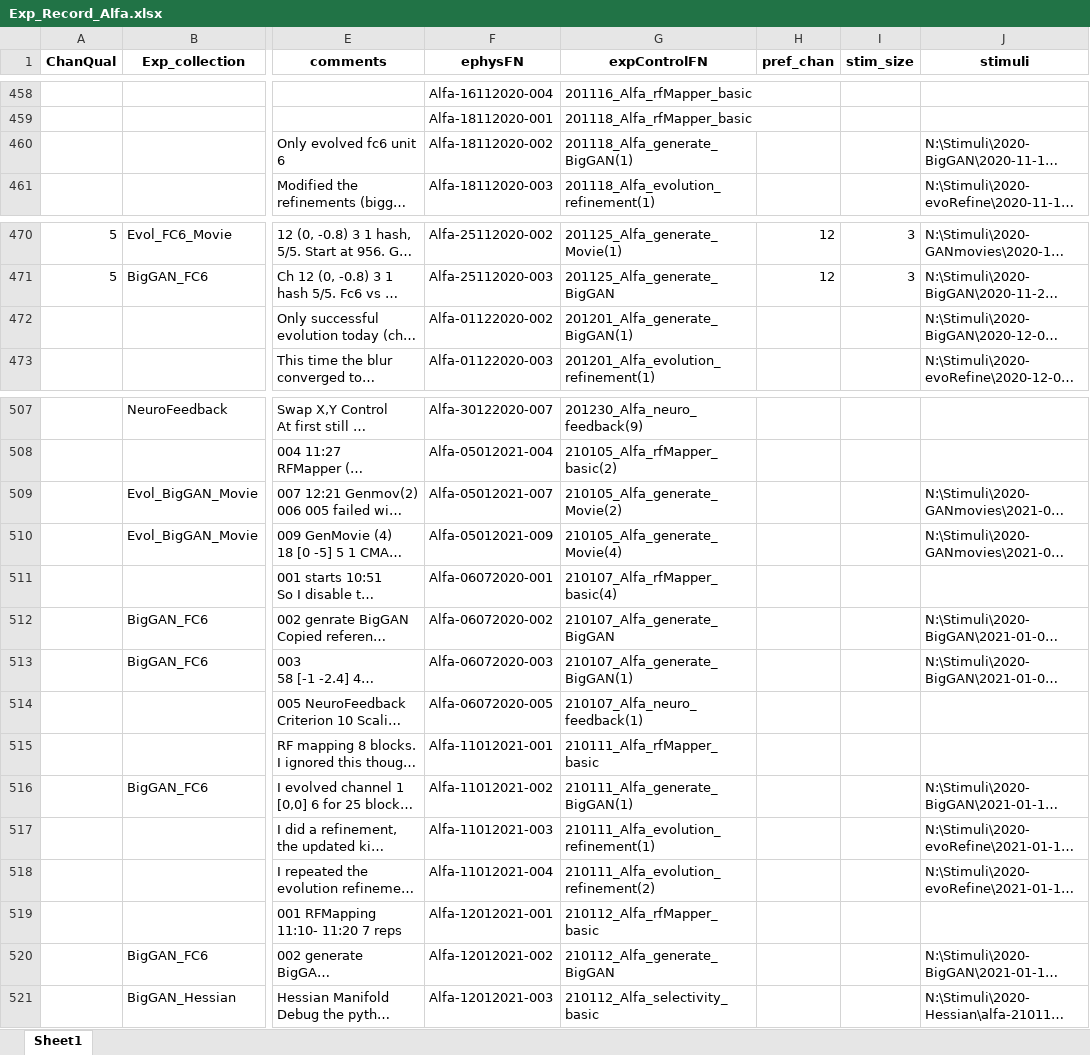
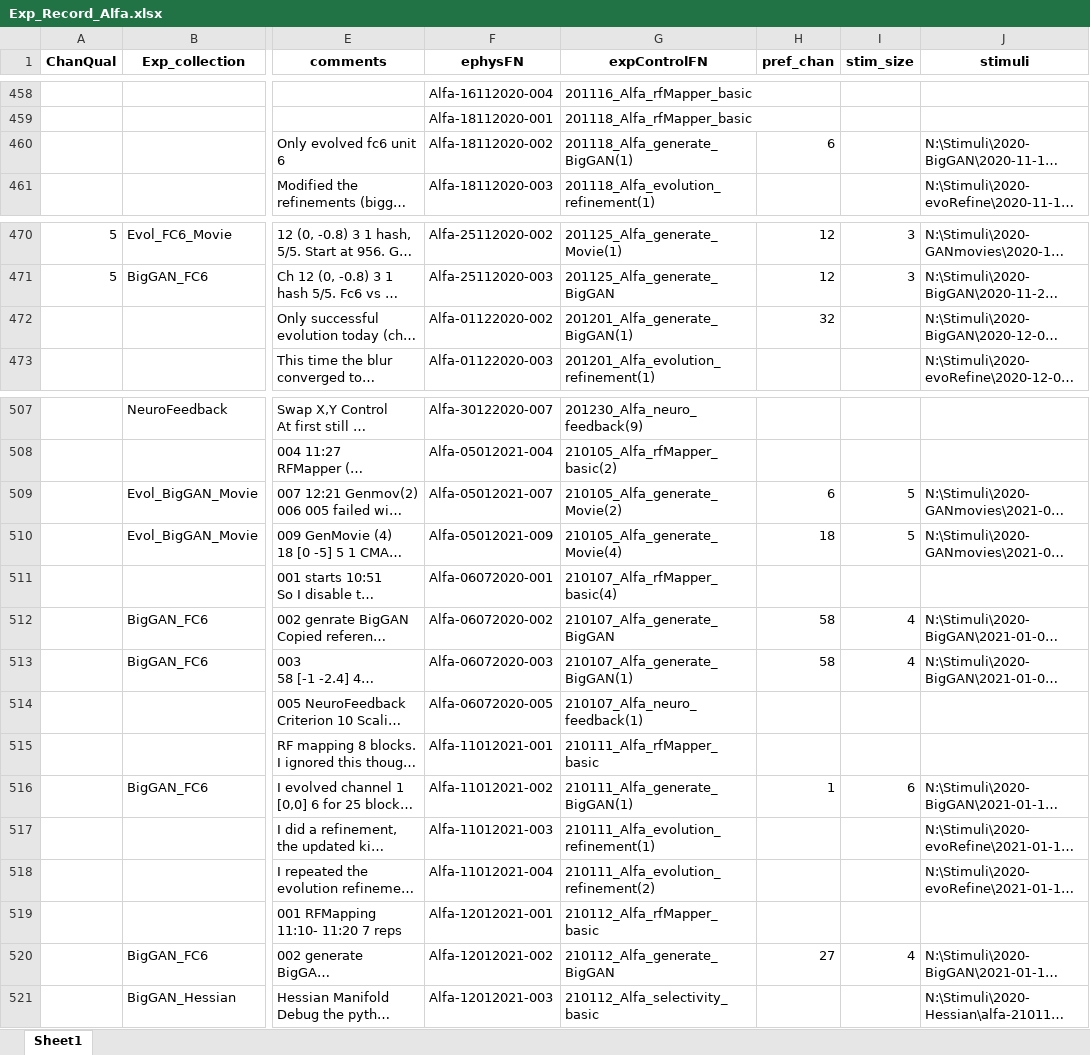
Before and after one commit to Animadversio/Monkey_Visual_Experiment_Data_Processing, an Excel workbook: Exp_Record_Alfa.xlsx, sheet Sheet1, drawn as a sheet; only a part is shown, gaps mark what is left out; long unchanged cells end in …; values as stored, in another font and other column widths than the file's, no borders; the diff names each change by its address in the sheet, - before the commit and + after, or states it on an @@ line.

Commit message:
Add Alfa table

```diff
--- a/Exp_Record_Alfa.xlsx (sheet Sheet1)
+++ b/Exp_Record_Alfa.xlsx (sheet Sheet1)
-H460 (pref_chan): (empty)
+H460 (pref_chan): 6
-H472 (pref_chan): (empty)
+H472 (pref_chan): 32
-H509 (pref_chan): (empty)
+H509 (pref_chan): 6
-I509:I510 (stim_size): (empty)
+I509:I510 (stim_size): 5
-H510 (pref_chan): (empty)
+H510 (pref_chan): 18
-H512:H513 (pref_chan): (empty)
+H512:H513 (pref_chan): 58
-I512:I513 (stim_size): (empty)
+I512:I513 (stim_size): 4
-H516 (pref_chan): (empty)
+H516 (pref_chan): 1
-I516 (stim_size): (empty)
+I516 (stim_size): 6
-H520 (pref_chan): (empty)
+H520 (pref_chan): 27
-I520 (stim_size): (empty)
+I520 (stim_size): 4
```
